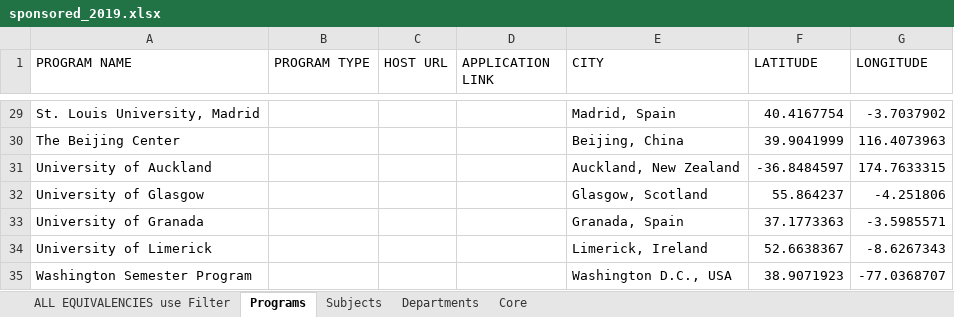
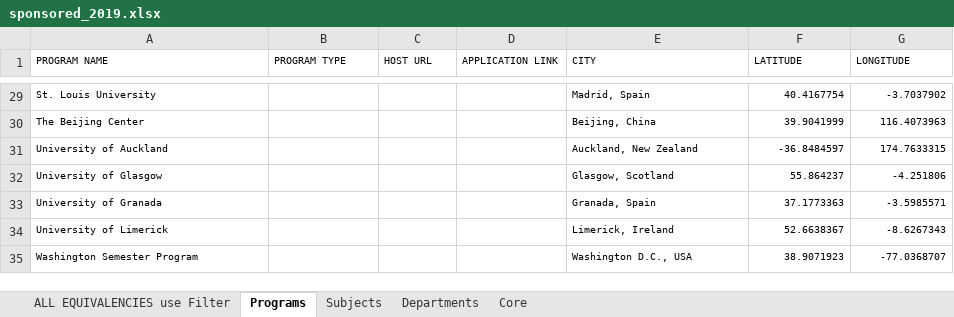
Before and after one commit to lrtibbetts/zags-abroad-backend, an Excel workbook: spreadsheets/sponsored_2019.xlsx, sheet Programs, drawn as a sheet; only a part is shown, gaps mark what is left out; values as stored, in another font and other column widths than the file's, no borders; the diff covers the shown part only; the diff names each change by its address in the sheet, - before the commit and + after, or states it on an @@ line.

```diff
--- a/spreadsheets/sponsored_2019.xlsx (sheet Programs)
+++ b/spreadsheets/sponsored_2019.xlsx (sheet Programs)
@@ A1:G1 text size: smaller @@
@@ A29:A35 text size: smaller @@
-A29 (PROGRAM NAME): St. Louis University, Madrid
+A29 (PROGRAM NAME): St. Louis University
@@ E29:G35 text size: smaller @@
```
Also changed, not shown: 2 edited cells and cell formats elsewhere in this sheet, charts or pictures.
